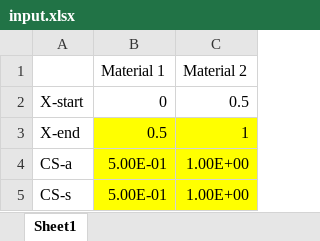
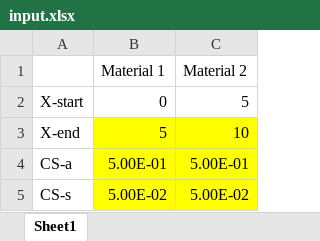
Before and after one commit to XBard23/NE5002Project, an Excel workbook: NE5002Project/Data/input.xlsx, sheet Sheet1, drawn as a sheet; values as stored, in another font and other column widths than the file's, no borders; the diff names each change by its address in the sheet, - before the commit and + after, or states it on an @@ line.

Commit message:
Almost final project

```diff
--- a/NE5002Project/Data/input.xlsx (sheet Sheet1)
+++ b/NE5002Project/Data/input.xlsx (sheet Sheet1)
-C2 (Material 2): 0.5
+C2 (Material 2): 5
-B3 (Material 1): 0.5
+B3 (Material 1): 5
-C3 (Material 2): 1
+C3 (Material 2): 10
-C4 (Material 2): 1.00E+00
+C4 (Material 2): 5.00E-01
-B5 (Material 1): 5.00E-01
+B5 (Material 1): 5.00E-02
-C5 (Material 2): 1.00E+00
+C5 (Material 2): 5.00E-02
```
Also changed, not shown: 1 other file.
